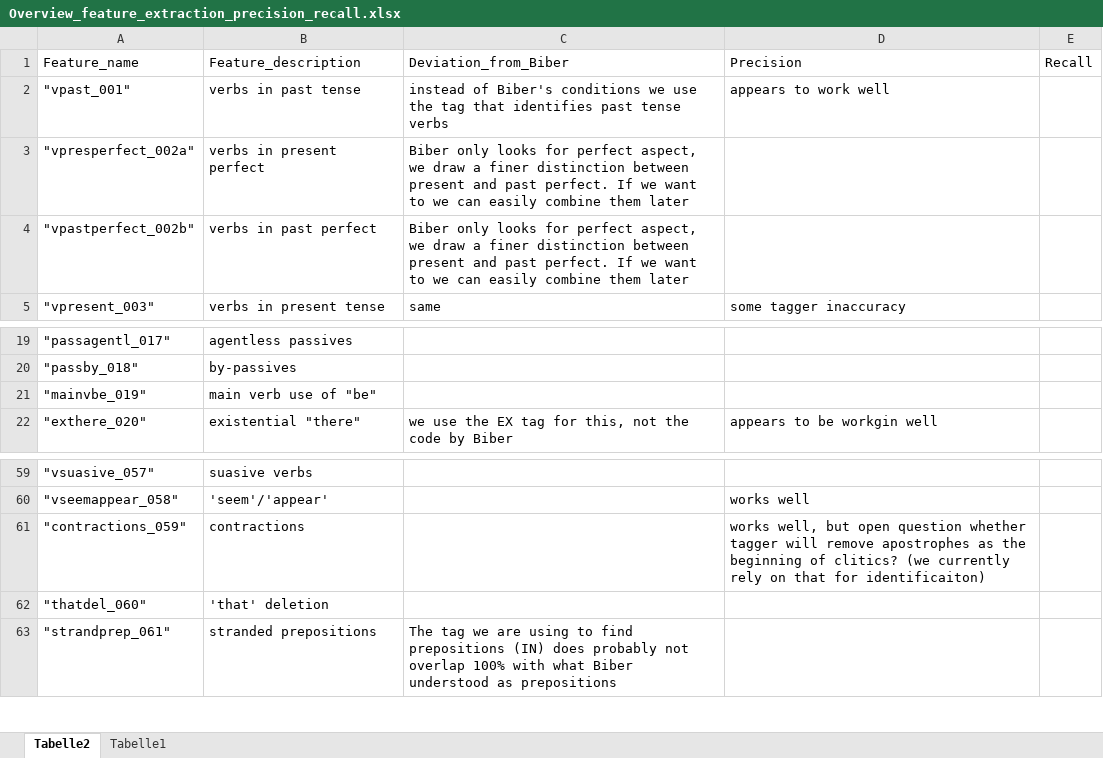
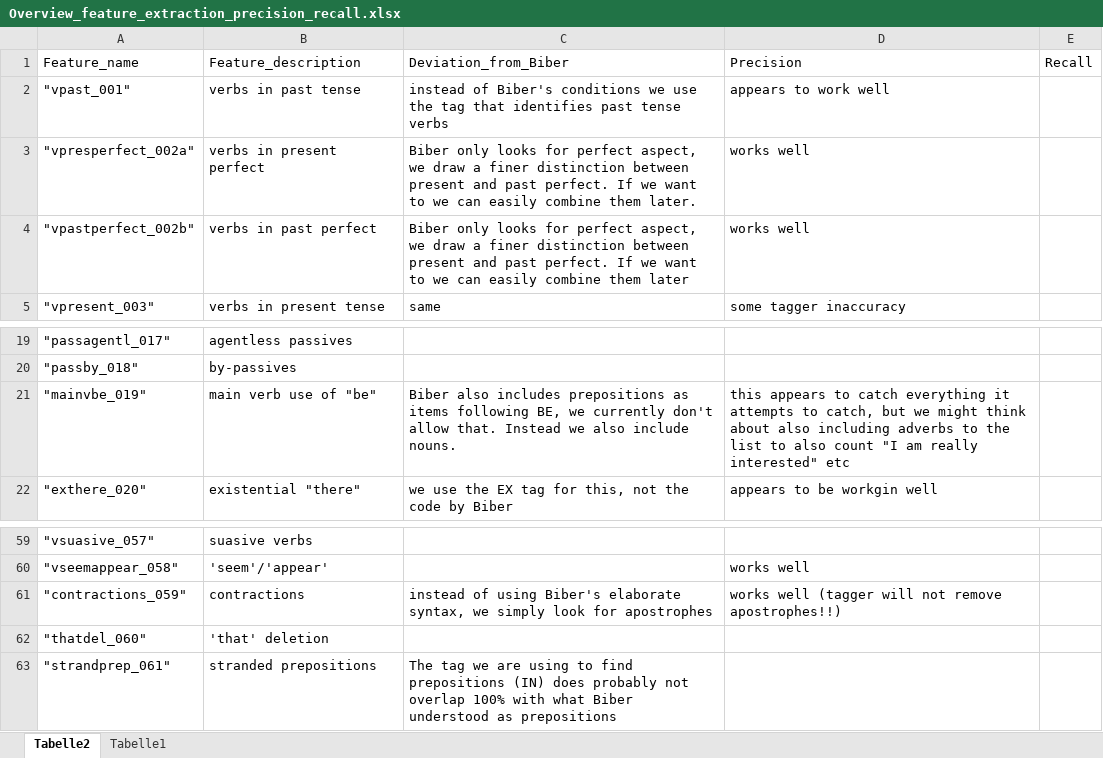
Before and after one commit to PythonGoesReddit/Reddit_MDA, an Excel workbook: Overview_feature_extraction_precision_recall.xlsx, sheet Tabelle2, drawn as a sheet; only a part is shown, gaps mark what is left out; values as stored, in another font and other column widths than the file's, no borders; table styles not drawn; the diff names each change by its address in the sheet, - before the commit and + after, or states it on an @@ line.

Commit message:
Continued work on analyse_verb, added some open questions we need to discuss

```diff
--- a/Overview_feature_extraction_precision_recall.xlsx (sheet Tabelle2)
+++ b/Overview_feature_extraction_precision_recall.xlsx (sheet Tabelle2)
-C3: …combine them later
+C3: …combine them later.
-D3:D4: (empty)
+D3:D4: works well
-C21: (empty)
+C21: Biber also includes prepositions as items following BE, we currently don't allow that. Instead we also include nouns.
-D21: (empty)
+D21: this appears to catch everything it attempts to catch, but we might think about also including adverbs to the list to also count "I am really interested" etc
-C61: (empty)
+C61: instead of using Biber's elaborate syntax, we simply look for apostrophes
-D61: works well, but open question whether tagger will remove apostrophes as the beginning of clitics? (we currently rely on that for identificaiton)
+D61: works well (tagger will not remove apostrophes!!)
```
Also changed, not shown: 1 other file.
